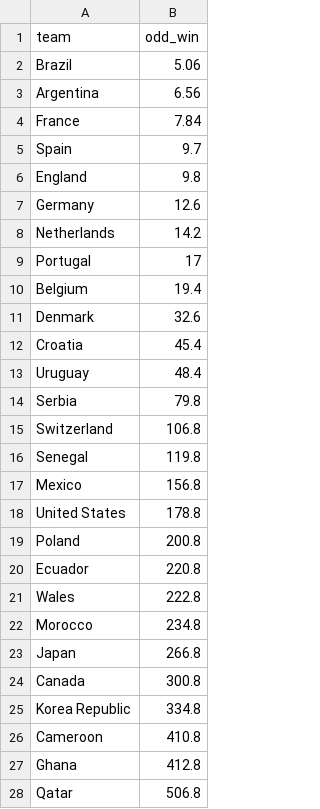
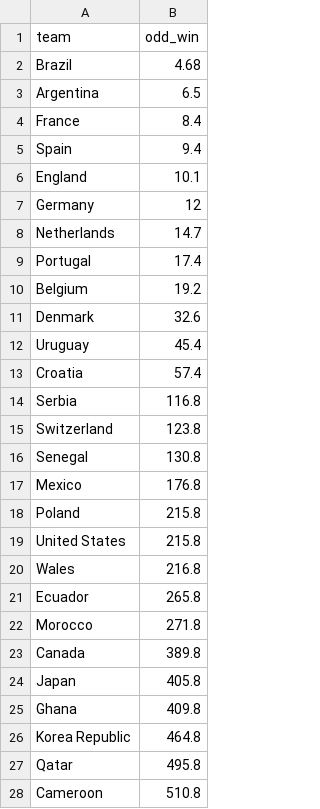
Before and after one commit to araupontones/CariQuiniela, a CSV file: data/3.clean/ind_ods_winner.csv, drawn as a sheet; only a part is shown; the diff covers the shown part only.

Commit message:
Wallee: Wed Nov 16 00:05:01 2022

```diff
--- a/data/3.clean/ind_ods_winner.csv
+++ b/data/3.clean/ind_ods_winner.csv
@@ -1,28 +1,28 @@
 team,odd_win
-Brazil,5.06
-Argentina,6.56
-France,7.84
-Spain,9.7
-England,9.8
-Germany,12.6
-Netherlands,14.2
-Portugal,17
-Belgium,19.4
+Brazil,4.68
+Argentina,6.5
+France,8.4
+Spain,9.4
+England,10.1
+Germany,12
+Netherlands,14.7
+Portugal,17.4
+Belgium,19.2
 Denmark,32.6
-Croatia,45.4
-Uruguay,48.4
-Serbia,79.8
-Switzerland,106.8
-Senegal,119.8
-Mexico,156.8
-United States,178.8
-Poland,200.8
-Ecuador,220.8
-Wales,222.8
-Morocco,234.8
-Japan,266.8
-Canada,300.8
-Korea Republic,334.8
-Cameroon,410.8
-Ghana,412.8
-Qatar,506.8
+Uruguay,45.4
+Croatia,57.4
+Serbia,116.8
+Switzerland,123.8
+Senegal,130.8
+Mexico,176.8
+Poland,215.8
+United States,215.8
+Wales,216.8
+Ecuador,265.8
+Morocco,271.8
+Canada,389.8
+Japan,405.8
+Ghana,409.8
+Korea Republic,464.8
+Qatar,495.8
+Cameroon,510.8
```
Also changed, not shown: 1 added row, 1 removed row and 4 edited cells elsewhere in this file.
